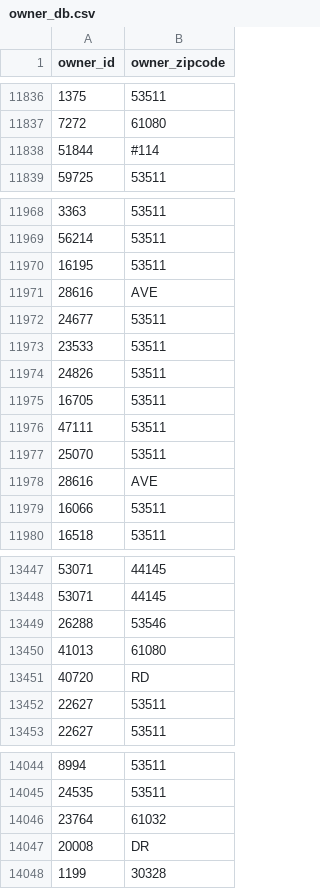
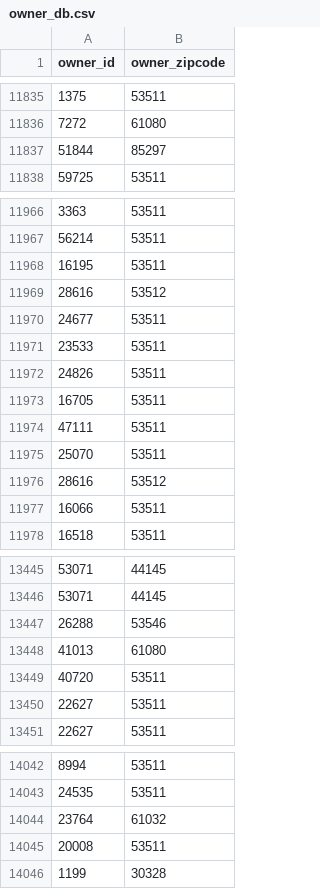
Before and after one commit to jamielepito/City-Planning-Project, a CSV file: csv_files/owner_db.csv, drawn as a sheet; only a part is shown, gaps mark what is left out; the diff covers the shown part only.

Commit message:
Create correct owner csv and new errors.

```diff
--- a/csv_files/owner_db.csv
+++ b/csv_files/owner_db.csv
@@ -11837,3 +11836,3 @@ owner_id,owner_zipcode
 7272,61080
-51844,#114
+51844,85297
 59725,53511
@@ -11970,3 +11968,3 @@ owner_id,owner_zipcode
 16195,53511
-28616,AVE
+28616,53512
 24677,53511
@@ -11977,3 +11975,3 @@ owner_id,owner_zipcode
 25070,53511
-28616,AVE
+28616,53512
 16066,53511
@@ -13450,3 +13448,3 @@ owner_id,owner_zipcode
 41013,61080
-40720,RD
+40720,53511
 22627,53511
@@ -14046,3 +14044,3 @@ owner_id,owner_zipcode
 23764,61032
-20008,DR
+20008,53511
 1199,30328
```
Also changed, not shown: 3 removed rows and 12 edited cells elsewhere in this file, 1 other file.
